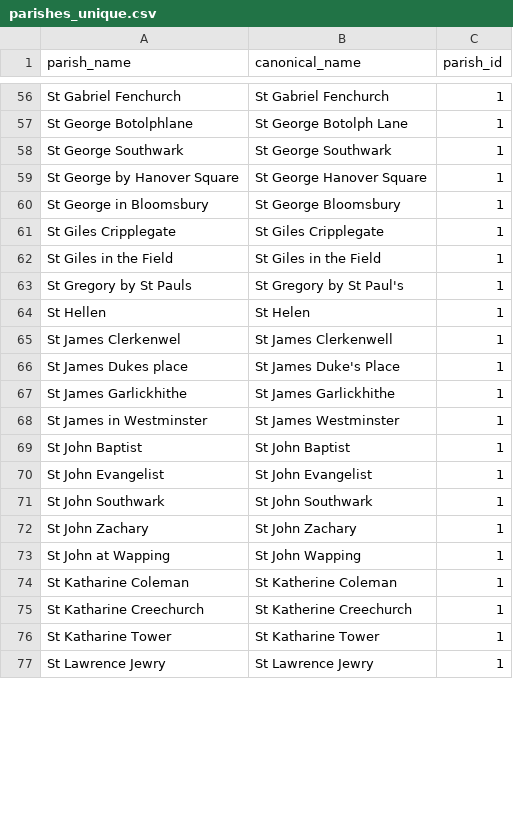
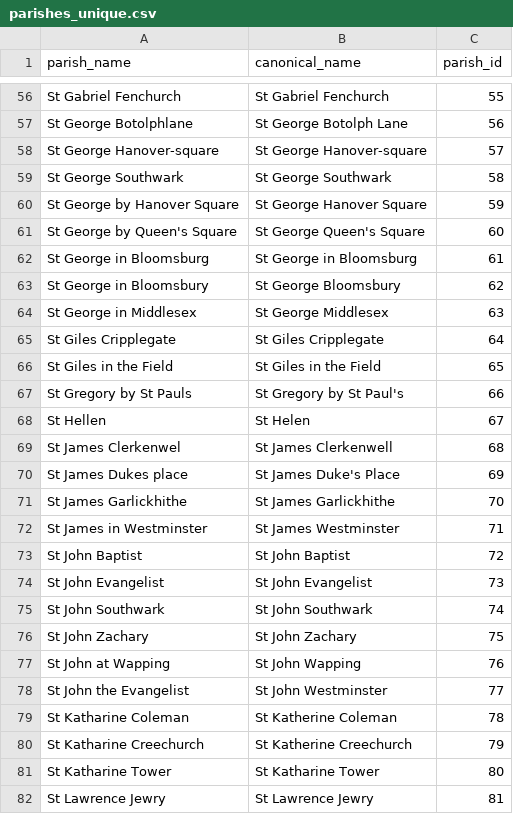
Before and after one commit to chnm/bom, a CSV file: bom-processing/scripts/bomr/data/parishes_unique.csv, drawn as a sheet; only a part is shown, gaps mark what is left out; addresses are those after the commit; the diff covers the shown part only; the diff names each change by its address in the sheet, - before the commit and + after, or states it on an @@ line.

```diff
--- a/bom-processing/scripts/bomr/data/parishes_unique.csv
+++ b/bom-processing/scripts/bomr/data/parishes_unique.csv
-C56 (parish_id): 1
+C56 (parish_id): 55
-C57 (parish_id): 1
+C57 (parish_id): 56
+row 58: St George Hanover-square | St George Hanover-square | 57
-C59 (parish_id): 1
+C59 (parish_id): 58
-C60 (parish_id): 1
+C60 (parish_id): 59
+row 61: St George by Queen's Square | St George Queen's Square | 60
+row 62: St George in Bloomsburg | St George in Bloomsburg | 61
-C63 (parish_id): 1
+C63 (parish_id): 62
+row 64: St George in Middlesex | St George Middlesex | 63
-C65 (parish_id): 1
+C65 (parish_id): 64
-C66 (parish_id): 1
+C66 (parish_id): 65
-C67 (parish_id): 1
+C67 (parish_id): 66
-C68 (parish_id): 1
+C68 (parish_id): 67
-C69 (parish_id): 1
+C69 (parish_id): 68
-C70 (parish_id): 1
+C70 (parish_id): 69
-C71 (parish_id): 1
+C71 (parish_id): 70
-C72 (parish_id): 1
+C72 (parish_id): 71
-C73 (parish_id): 1
+C73 (parish_id): 72
-C74 (parish_id): 1
+C74 (parish_id): 73
-C75 (parish_id): 1
+C75 (parish_id): 74
-C76 (parish_id): 1
+C76 (parish_id): 75
-C77 (parish_id): 1
+C77 (parish_id): 76
+row 78: St John the Evangelist | St John Westminster | 77
-C79 (parish_id): 1
+C79 (parish_id): 78
-C80 (parish_id): 1
+C80 (parish_id): 79
-C81 (parish_id): 1
+C81 (parish_id): 80
-C82 (parish_id): 1
+C82 (parish_id): 81
```
Also changed, not shown: 5 added rows, 5 removed rows and 126 edited cells elsewhere in this file, bom-processing/scripts/bomr/data/year_unique.csv, 6 other files.
